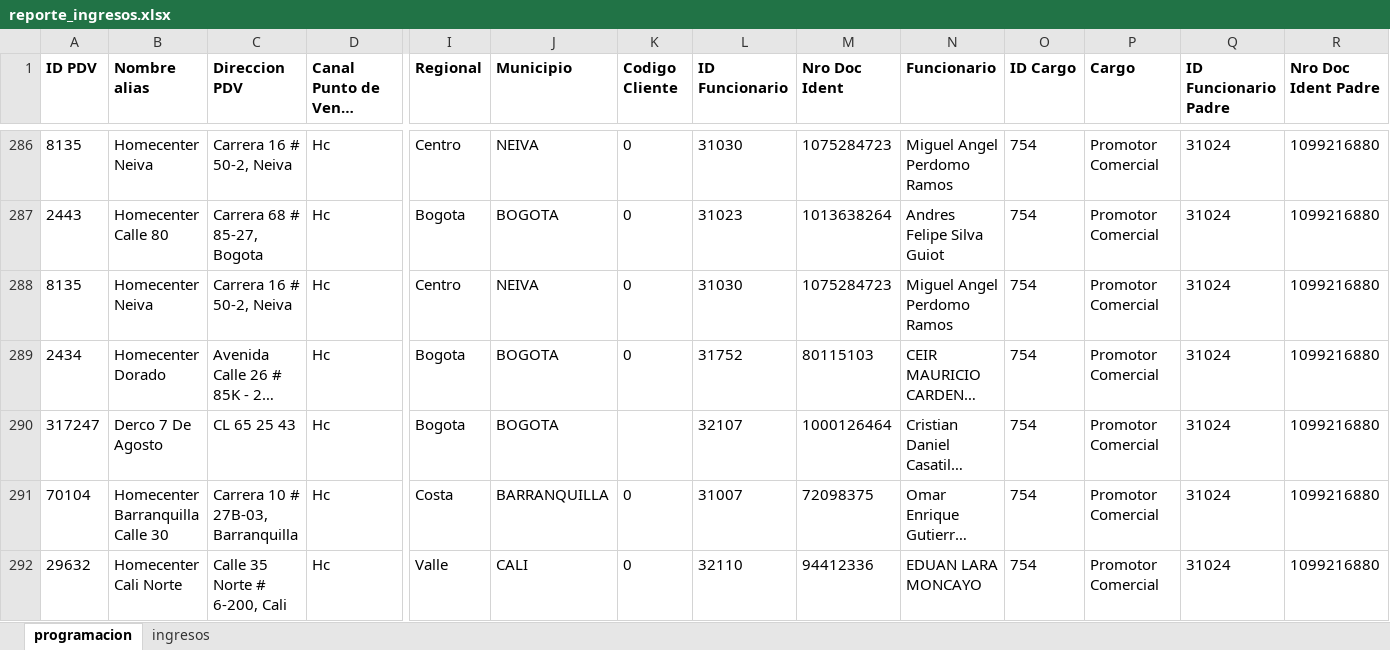
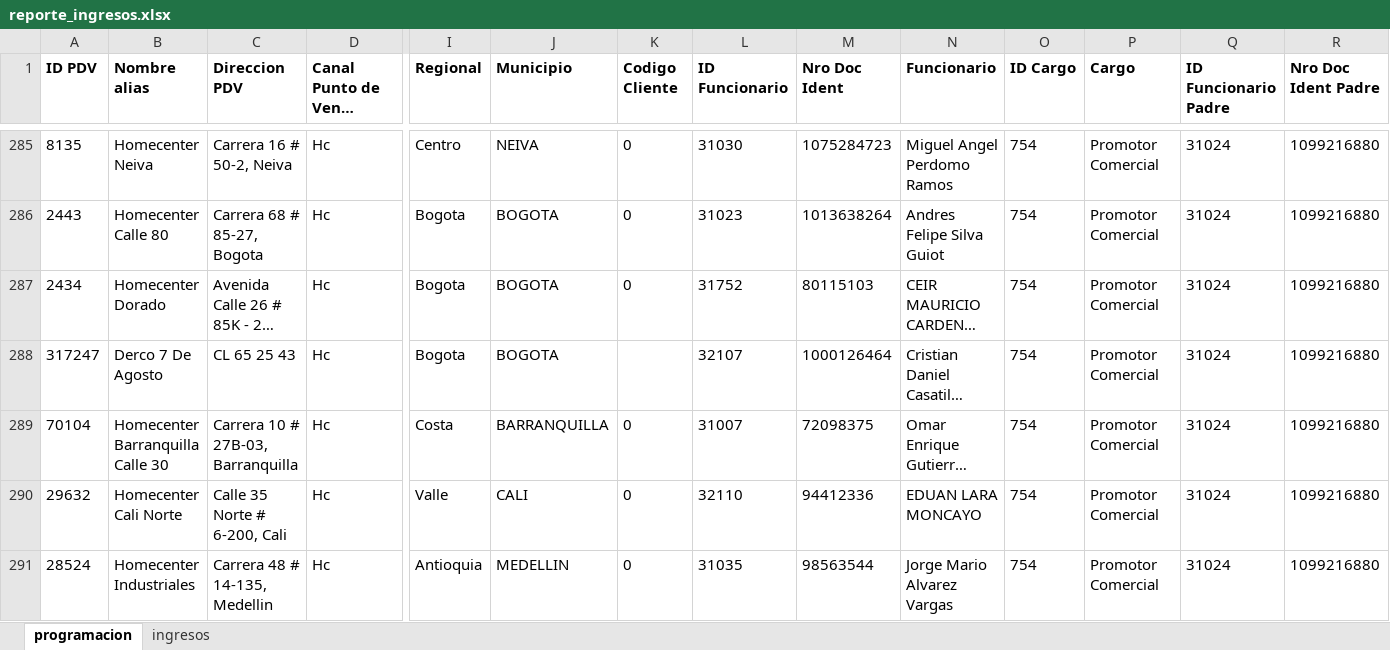
Before and after one commit to johangarzon19/monitor-ingresosv2, an Excel workbook: data/reporte_ingresos.xlsx, sheet programacion, drawn as a sheet; only a part is shown, gaps mark what is left out; the shorter side is filled out with more unchanged rows; long unchanged cells end in …; values as stored, in another font and other column widths than the file's, no borders; rows hold the shown columns only; the diff covers the shown part only; the diff names each change by its address in the sheet, - before the commit and + after, or states it on an @@ line.

Commit message:
Actualizar datos de ingresos

```diff
--- a/data/reporte_ingresos.xlsx (sheet programacion)
+++ b/data/reporte_ingresos.xlsx (sheet programacion)
-row 288: 8135 | Homecenter Neiva | Carrera 16 # 50-2, Neiva | Hc | Centro | NEIVA | 0 | 31030 | 1075284723 | Miguel Angel Perdomo Ramos | 754 | Promotor Comercial | 31024 | 1099216880
```
Also changed, not shown: 26 removed rows elsewhere in this sheet.
